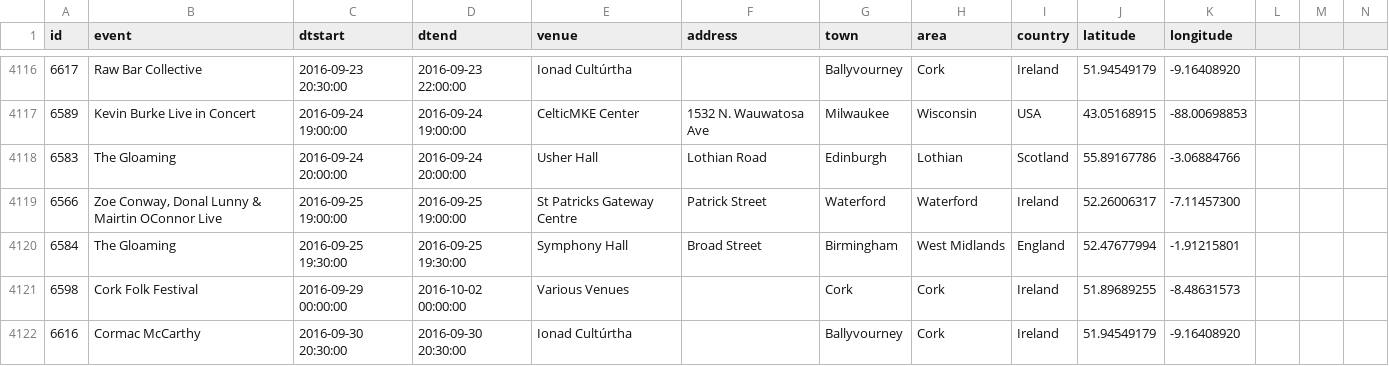
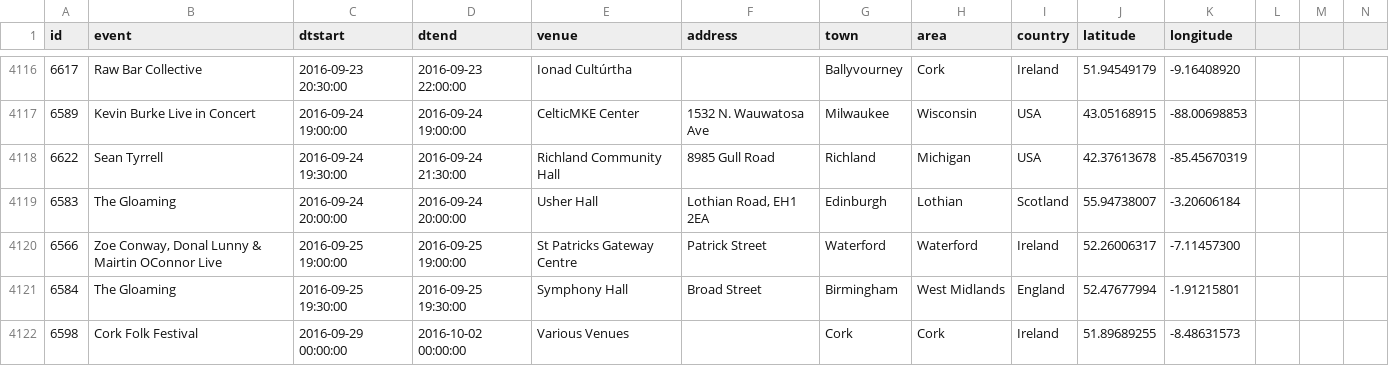
Before and after one commit to adactio/TheSession-data, a CSV file: csv/events.csv, drawn as a sheet; only a part is shown, gaps mark what is left out; the shorter side is filled out with more unchanged rows; the diff covers the shown part only.

Commit message:
Latest data dump

```diff
--- a/csv/events.csv
+++ b/csv/events.csv
@@ -4117,3 +4117,4 @@
 6589,"Kevin Burke Live in Concert","2016-09-24 19:00:00","2016-09-24 19:00:00","CelticMKE Center","1532 N. Wauwatosa Ave","Milwaukee","Wisconsin","USA",43.05168915,-88.00698853
-6583,"The Gloaming","2016-09-24 20:00:00","2016-09-24 20:00:00","Usher Hall","Lothian Road","Edinburgh","Lothian","Scotland",55.89167786,-3.06884766
+6622,"Sean Tyrrell","2016-09-24 19:30:00","2016-09-24 21:30:00","Richland Community Hall","8985 Gull Road","Richland","Michigan","USA",42.37613678,-85.45670319
+6583,"The Gloaming","2016-09-24 20:00:00","2016-09-24 20:00:00","Usher Hall","Lothian Road, EH1 2EA","Edinburgh","Lothian","Scotland",55.94738007,-3.20606184
 6566,"Zoe Conway, Donal Lunny & Mairtin OConnor Live","2016-09-25 19:00:00","2016-09-25 19:00:00","St Patricks Gateway Centre","Patrick Street","Waterford","Waterford","Ireland",52.26006317,-7.11457300
```
Also changed, not shown: 4 added rows and 28 edited cells elsewhere in this file, csv/sessions.csv, 6 other files.
